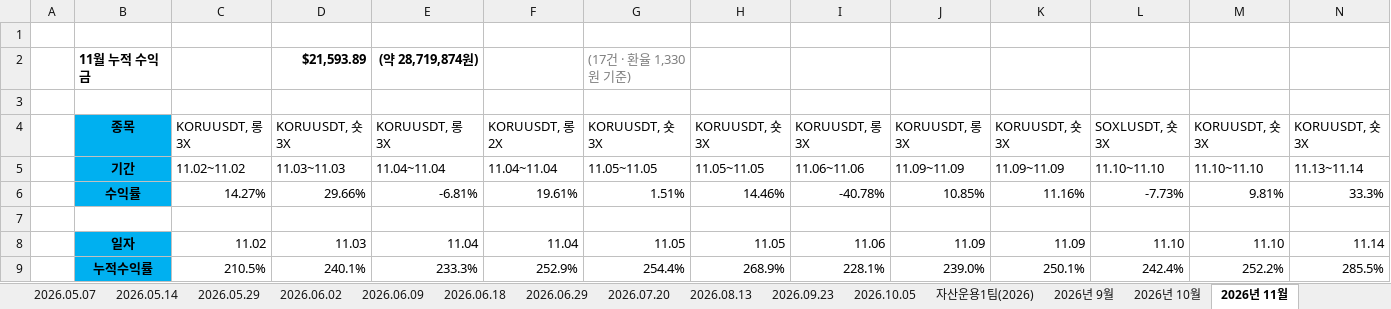
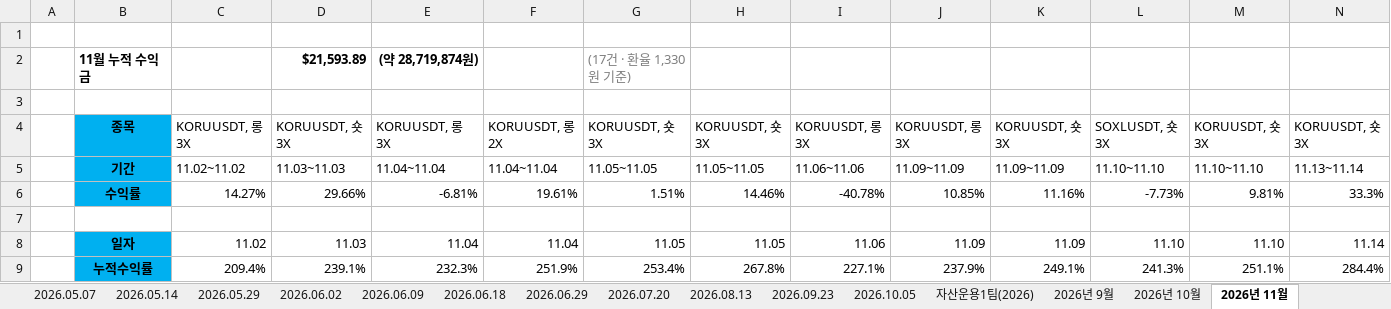
Before and after one commit to HyeonSooJ/thehunters_poster, an Excel workbook: team_records.xlsx, sheet 2026년 11월, drawn as a sheet; only a part is shown; values as stored, in another font and other column widths than the file's, no borders; charts and pictures not drawn; removed rows and columns are numbered as before the commit, all else as after; rows hold the shown columns only; the diff names each change by its address in the sheet, - before the commit and + after, or states it on an @@ line.

```diff
--- a/team_records.xlsx (sheet 2026년 11월)
+++ b/team_records.xlsx (sheet 2026년 11월)
-row 9:  | 누적수익률 | 210.5% | 240.1% | 233.3% | 252.9% | 254.4% | 268.9% | 228.1% | 239.0% | 250.1% | 242.4% | 252.2% | 285.5%
+row 9:  | 누적수익률 | 209.4% | 239.1% | 232.3% | 251.9% | 253.4% | 267.8% | 227.1% | 237.9% | 249.1% | 241.3% | 251.1% | 284.4%
```
Also changed, not shown: sheet 2026년 10월, charts or pictures, 6 other files.
